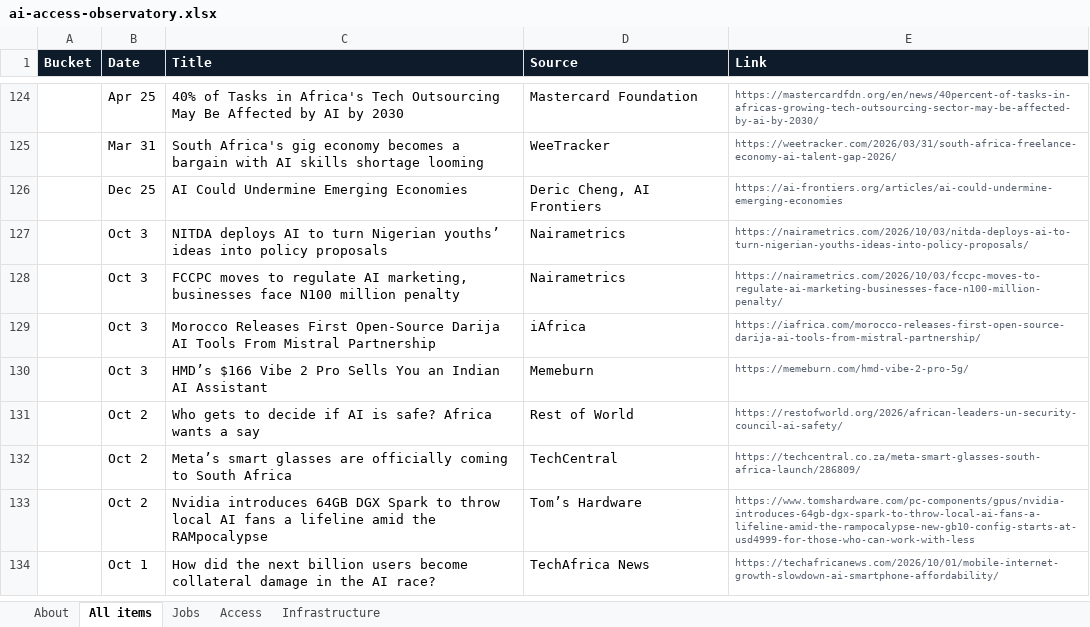
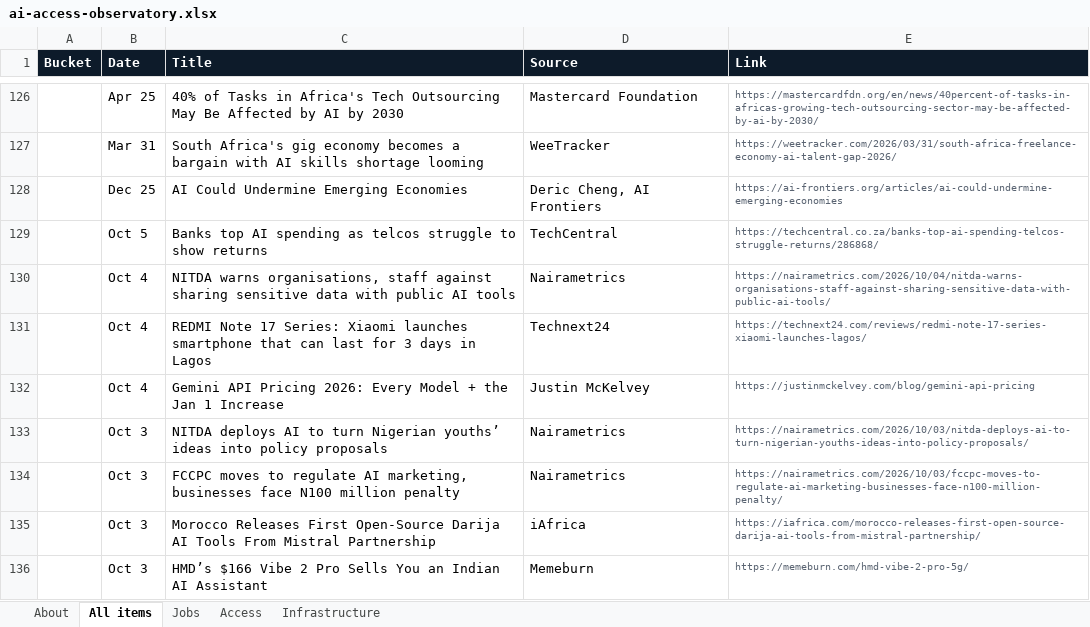
Before and after one commit to samuelajayi29-maker/ai-access-observatory, an Excel workbook: data/ai-access-observatory.xlsx, sheet All items, drawn as a sheet; only a part is shown, gaps mark what is left out; the shorter side is filled out with more unchanged rows; values as stored, in another font and other column widths than the file's, no borders; the diff covers the shown part only; the diff names each change by its address in the sheet, - before the commit and + after, or states it on an @@ line.

Commit message:
Tracker update: items.json, items.csv, Excel export

```diff
--- a/data/ai-access-observatory.xlsx (sheet All items)
+++ b/data/ai-access-observatory.xlsx (sheet All items)
+row 129:  | Oct 5 | Banks top AI spending as telcos struggle to show returns | TechCentral | https://techcentral.co.za/banks-top-ai-spending-telcos-struggle-returns/286868/
+row 130:  | Oct 4 | NITDA warns organisations, staff against sharing sensitive data with public AI tools | Nairametrics | https://nairametrics.com/2026/10/04/nitda-warns-organisations-staff-against-sharing-sensitive-data-with-public-ai-tools/
+row 131:  | Oct 4 | REDMI Note 17 Series: Xiaomi launches smartphone that can last for 3 days in Lagos | Technext24 | https://technext24.com/reviews/redmi-note-17-series-xiaomi-launches-lagos/
+row 132:  | Oct 4 | Gemini API Pricing 2026: Every Model + the Jan 1 Increase | Justin McKelvey | https://justinmckelvey.com/blog/gemini-api-pricing
```
Also changed, not shown: 10 added rows elsewhere in this sheet, sheet Infrastructure, sheet Access, sheet Jobs, sheet About, 2 other files.
